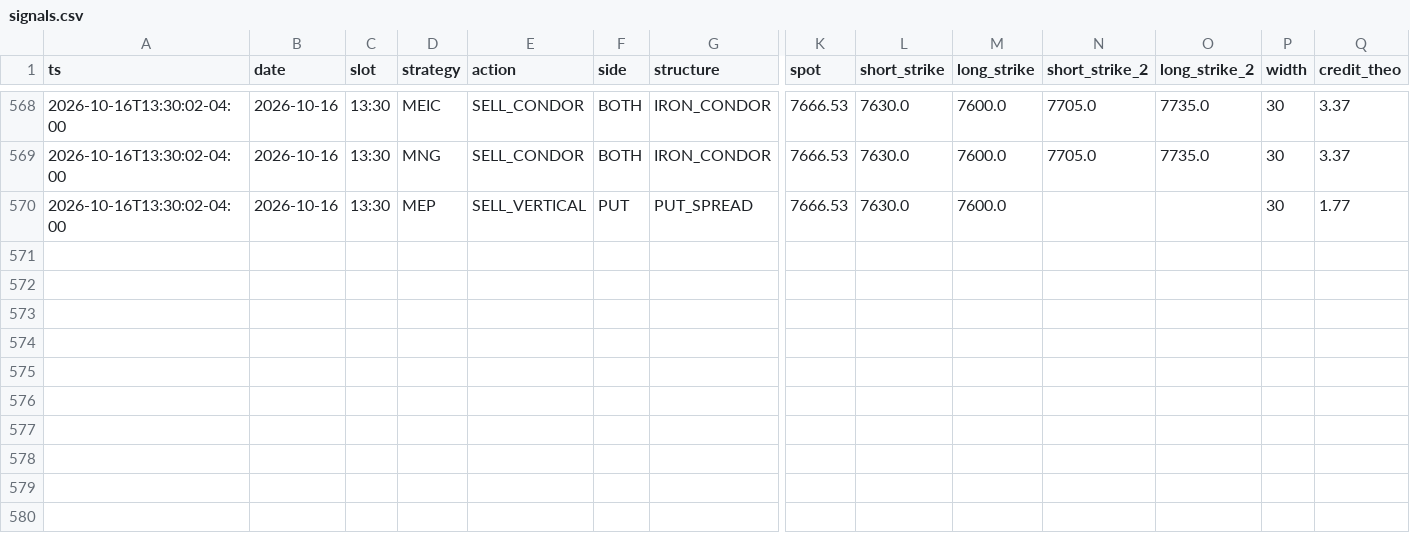
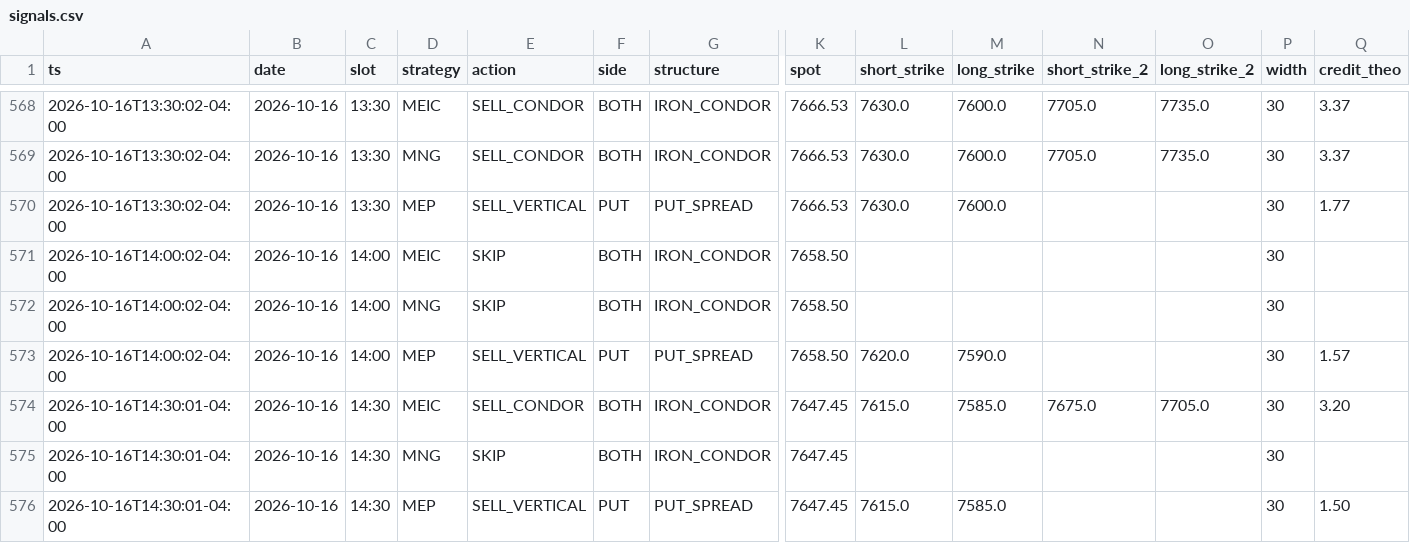
Before and after one commit to alwahedi-netizen/spx-0DTE-v1, a CSV file: data/paper/signals.csv, drawn as a sheet; only a part is shown, gaps mark what is left out; rows hold the shown columns only; the diff names each change by its address in the sheet, - before the commit and + after, or states it on an @@ line.

```diff
--- a/data/paper/signals.csv
+++ b/data/paper/signals.csv
+row 571: 2026-10-16T14:00:02-04:00 | 2026-10-16 | 14:00 | MEIC | SKIP | BOTH | IRON_CONDOR | 7658.50 |  |  |  |  | 30
+row 572: 2026-10-16T14:00:02-04:00 | 2026-10-16 | 14:00 | MNG | SKIP | BOTH | IRON_CONDOR | 7658.50 |  |  |  |  | 30
+row 573: 2026-10-16T14:00:02-04:00 | 2026-10-16 | 14:00 | MEP | SELL_VERTICAL | PUT | PUT_SPREAD | 7658.50 | 7620.0 | 7590.0 |  |  | 30 | 1.57
+row 574: 2026-10-16T14:30:01-04:00 | 2026-10-16 | 14:30 | MEIC | SELL_CONDOR | BOTH | IRON_CONDOR | 7647.45 | 7615.0 | 7585.0 | 7675.0 | 7705.0 | 30 | 3.20
+row 575: 2026-10-16T14:30:01-04:00 | 2026-10-16 | 14:30 | MNG | SKIP | BOTH | IRON_CONDOR | 7647.45 |  |  |  |  | 30
+row 576: 2026-10-16T14:30:01-04:00 | 2026-10-16 | 14:30 | MEP | SELL_VERTICAL | PUT | PUT_SPREAD | 7647.45 | 7615.0 | 7585.0 |  |  | 30 | 1.50
```
Also changed, not shown: data/paper/live/live_trades.csv, data/paper/positions.csv, 3 other files.
